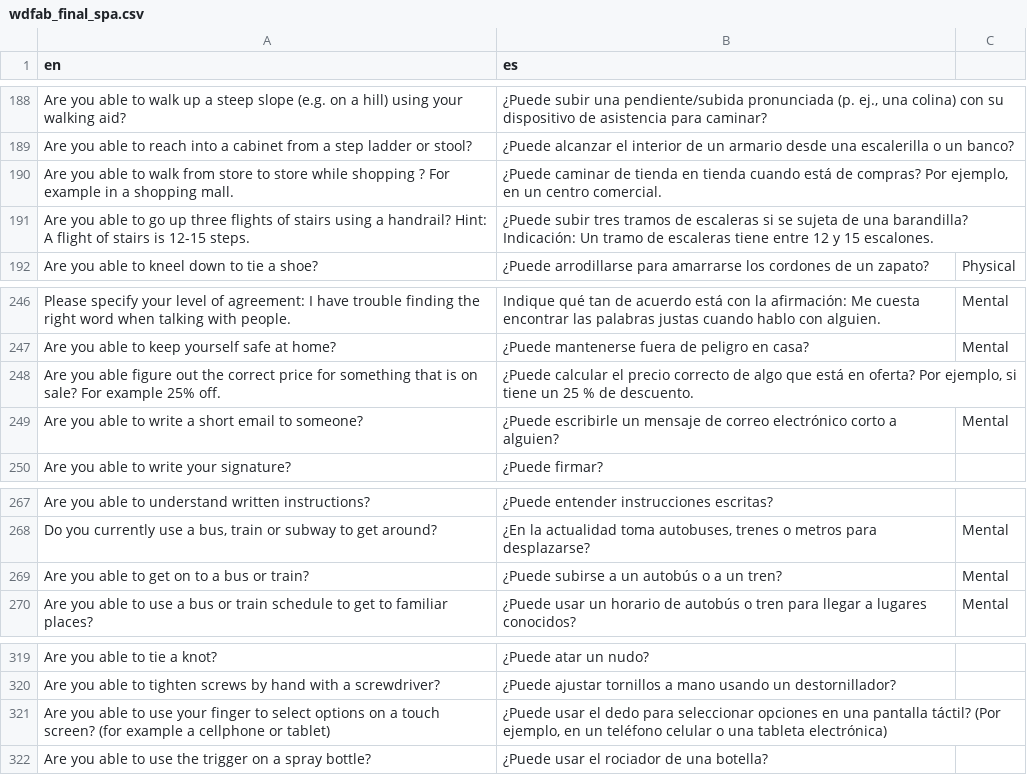
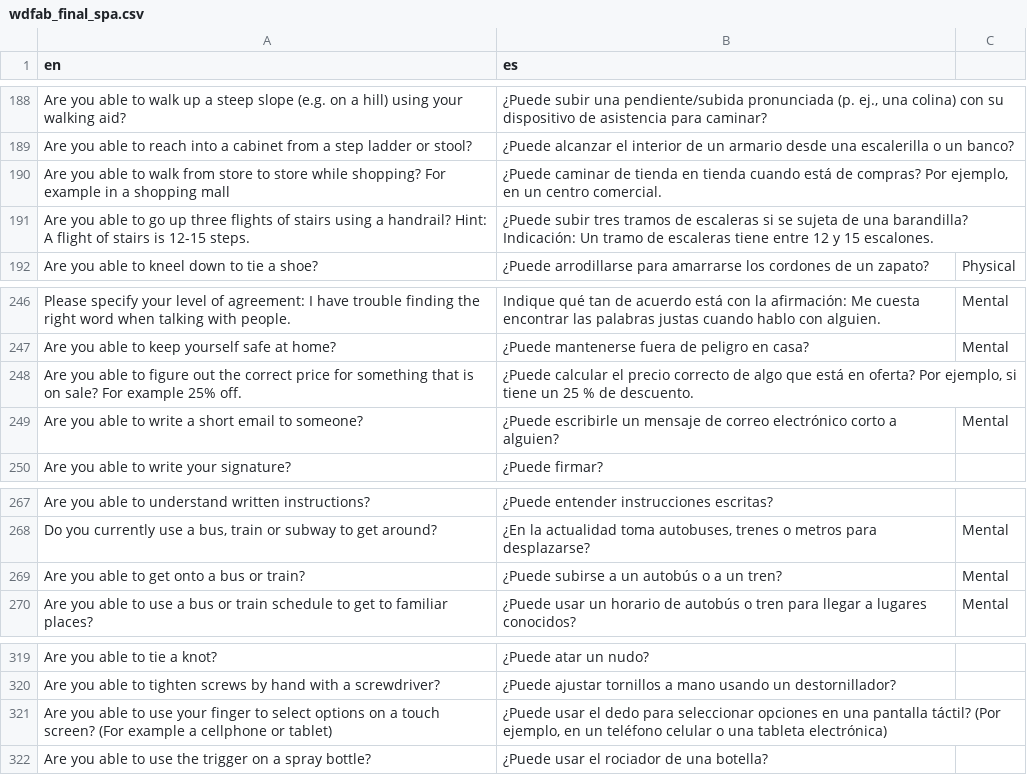
Before and after one commit to MichaelBass/wd-fab-AofU, a CSV file: gofabulouscat/versions/wdfab_final_spa.csv, drawn as a sheet; only a part is shown, gaps mark what is left out; the diff covers the shown part only.

```diff
--- a/gofabulouscat/versions/wdfab_final_spa.csv
+++ b/gofabulouscat/versions/wdfab_final_spa.csv
@@ -190,3 +190,3 @@ Are you able to walk up a steep slope (e.g. on a hill) using your walking aid?,"
 Are you able to reach into a cabinet from a step ladder or stool?,¿Puede alcanzar el interior de un armario desde una escalerilla o un banco?,
-Are you able to walk from store to store while shopping ? For example in a shopping mall.,"¿Puede caminar de tienda en tienda cuando está de compras? Por ejemplo, en un centro comercial.",
+Are you able to walk from store to store while shopping? For example in a shopping mall,"¿Puede caminar de tienda en tienda cuando está de compras? Por ejemplo, en un centro comercial.",
 Are you able to go up three flights of stairs using a handrail? Hint: A flight of stairs is 12-15 steps.,¿Puede subir tres tramos de escaleras si se sujeta de una barandilla? Indicación: Un tramo de escaleras tiene entre 12 y 15 escalones.,
@@ -248,3 +248,3 @@ Please specify your level of agreement: I have trouble finding the right word wh
 Are you able to keep yourself safe at home?,¿Puede mantenerse fuera de peligro en casa?,Mental
-Are you able figure out the correct price for something that is on sale? For example 25% off.,"¿Puede calcular el precio correcto de algo que está en oferta? Por ejemplo, si tiene un 25 % de descuento.",
+Are you able to figure out the correct price for something that is on sale? For example 25% off.,"¿Puede calcular el precio correcto de algo que está en oferta? Por ejemplo, si tiene un 25 % de descuento.",
 Are you able to write a short email to someone?,¿Puede escribirle un mensaje de correo electrónico corto a alguien?,Mental
@@ -270,3 +270,3 @@ Are you able to understand written instructions?,¿Puede entender instrucciones
 Do you currently use a bus, train or subway to get around?","¿En la actualidad toma autobuses, trenes o metros para desplazarse?",Mental
-Are you able to get on to a bus or train? ,¿Puede subirse a un autobús o a un tren?,Mental
+Are you able to get onto a bus or train?,¿Puede subirse a un autobús o a un tren?,Mental
 Are you able to use a bus or train schedule to get to familiar places? ,¿Puede usar un horario de autobús o tren para llegar a lugares conocidos?,Mental
@@ -322,3 +322,3 @@ Are you able to tie a knot?,¿Puede atar un nudo?,
 Are you able to tighten screws by hand with a screwdriver?,¿Puede ajustar tornillos a mano usando un destornillador?,
-Are you able to use your finger to select options on a touch screen? (for example a cellphone or tablet),"¿Puede usar el dedo para seleccionar opciones en una pantalla táctil? (Por ejemplo, en un teléfono celular o una tableta electrónica)",
+Are you able to use your finger to select options on a touch screen? (For example a cellphone or tablet),"¿Puede usar el dedo para seleccionar opciones en una pantalla táctil? (Por ejemplo, en un teléfono celular o una tableta electrónica)",
 Are you able to use the trigger on a spray bottle?,¿Puede usar el rociador de una botella?,
```
Also changed, not shown: 6 edited cells elsewhere in this file, 57 other files.
